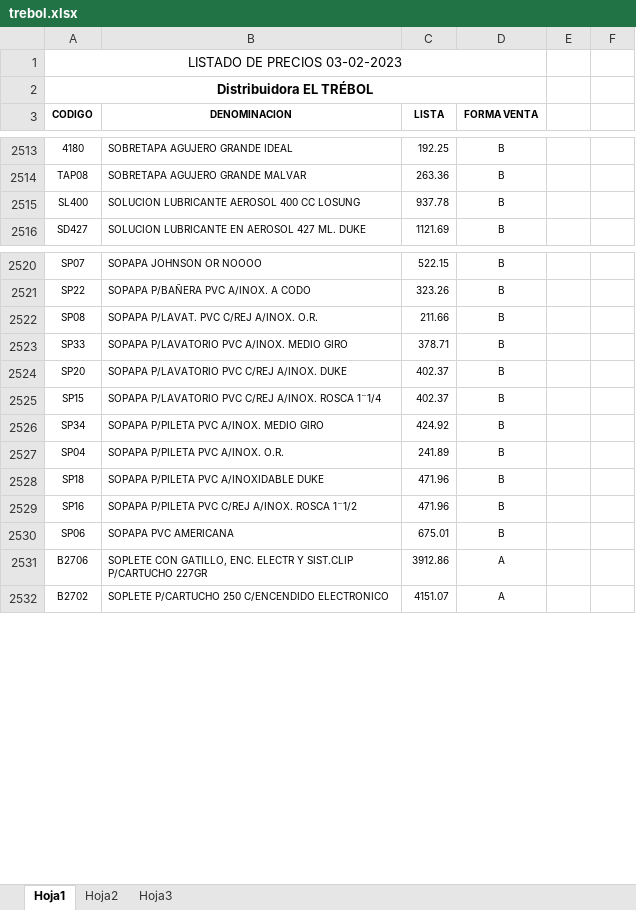
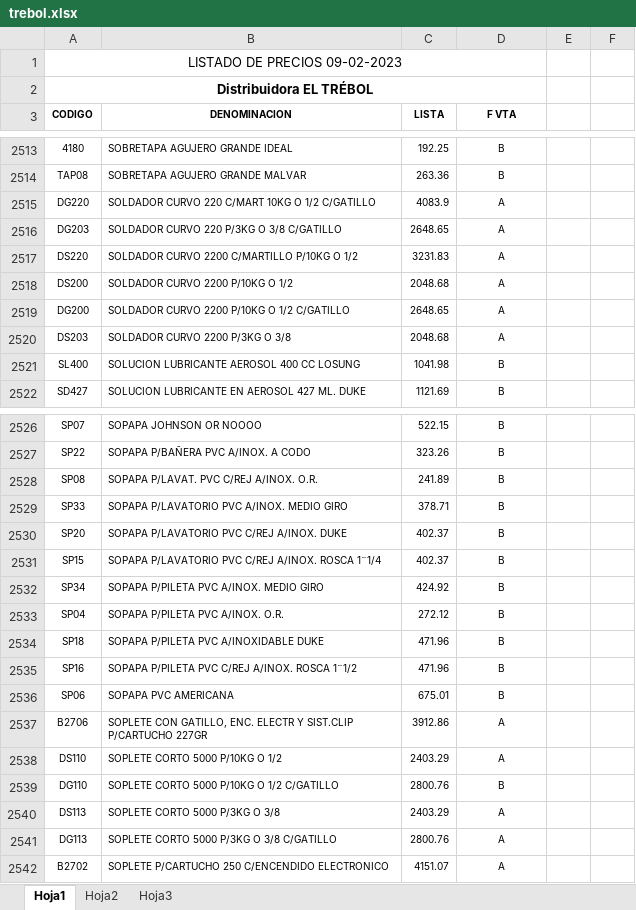
Before and after one commit to jerojimenez17/sanitarios-backend, an Excel workbook: excel-files/trebol.xlsx, sheet Hoja1, drawn as a sheet; only a part is shown, gaps mark what is left out; values as stored, in another font and other column widths than the file's, no borders; charts and pictures not drawn; addresses are those after the commit; the diff covers the shown part only; the diff names each change by its address in the sheet, - before the commit and + after, or states it on an @@ line.

```diff
--- a/excel-files/trebol.xlsx (sheet Hoja1)
+++ b/excel-files/trebol.xlsx (sheet Hoja1)
-A1 (CODIGO): LISTADO DE PRECIOS 03-02-2023
+A1 (CODIGO): LISTADO DE PRECIOS 09-02-2023
-D3: FORMA VENTA
+D3: F VTA
+row 2515: DG220 | SOLDADOR CURVO 220 C/MART 10KG O 1/2 C/GATILLO | 4083.9 | A
+row 2516: DG203 | SOLDADOR CURVO 220 P/3KG O 3/8 C/GATILLO | 2648.65 | A
+row 2517: DS220 | SOLDADOR CURVO 2200 C/MARTILLO P/10KG O 1/2 | 3231.83 | A
+row 2518: DS200 | SOLDADOR CURVO 2200 P/10KG O 1/2 | 2048.68 | A
+row 2519: DG200 | SOLDADOR CURVO 2200 P/10KG O 1/2 C/GATILLO | 2648.65 | A
+row 2520: DS203 | SOLDADOR CURVO 2200 P/3KG O 3/8 | 2048.68 | A
-C2521 (LISTA): 937.78
+C2521 (LISTA): 1041.98
-C2528 (LISTA): 211.66
+C2528 (LISTA): 241.89
-C2533 (LISTA): 241.89
+C2533 (LISTA): 272.12
+row 2538: DS110 | SOPLETE CORTO 5000 P/10KG O 1/2 | 2403.29 | A
+row 2539: DG110 | SOPLETE CORTO 5000 P/10KG O 1/2 C/GATILLO | 2800.76 | B
+row 2540: DS113 | SOPLETE CORTO 5000 P/3KG O 3/8 | 2403.29 | A
+row 2541: DG113 | SOPLETE CORTO 5000 P/3KG O 3/8 C/GATILLO | 2800.76 | A
```
Also changed, not shown: 287 edited cells elsewhere in this sheet, 2 other files.
